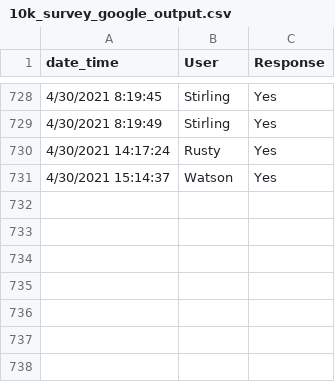
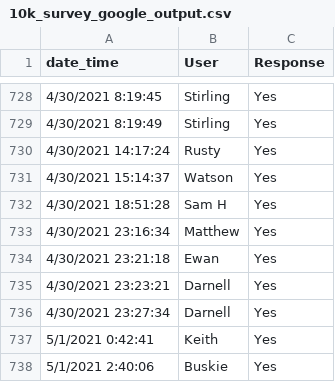
Before and after one commit to sbuskie/10k_challenge, a CSV file: 10k_survey_google_output.csv, drawn as a sheet; only a part is shown, gaps mark what is left out.

```diff
--- a/10k_survey_google_output.csv
+++ b/10k_survey_google_output.csv
@@ -731 +731,8 @@ date_time,User,Response
 4/30/2021 15:14:37,Watson,Yes
+4/30/2021 18:51:28,Sam H,Yes
+4/30/2021 23:16:34,Matthew,Yes
+4/30/2021 23:21:18,Ewan,Yes
+4/30/2021 23:23:21,Darnell,Yes
+4/30/2021 23:27:34,Darnell,Yes
+5/1/2021 0:42:41,Keith,Yes
+5/1/2021 2:40:06,Buskie,Yes
```
Also changed, not shown: 10k_race_data_wide.csv, Response_data_for_visualisation.csv, 1 other file.
